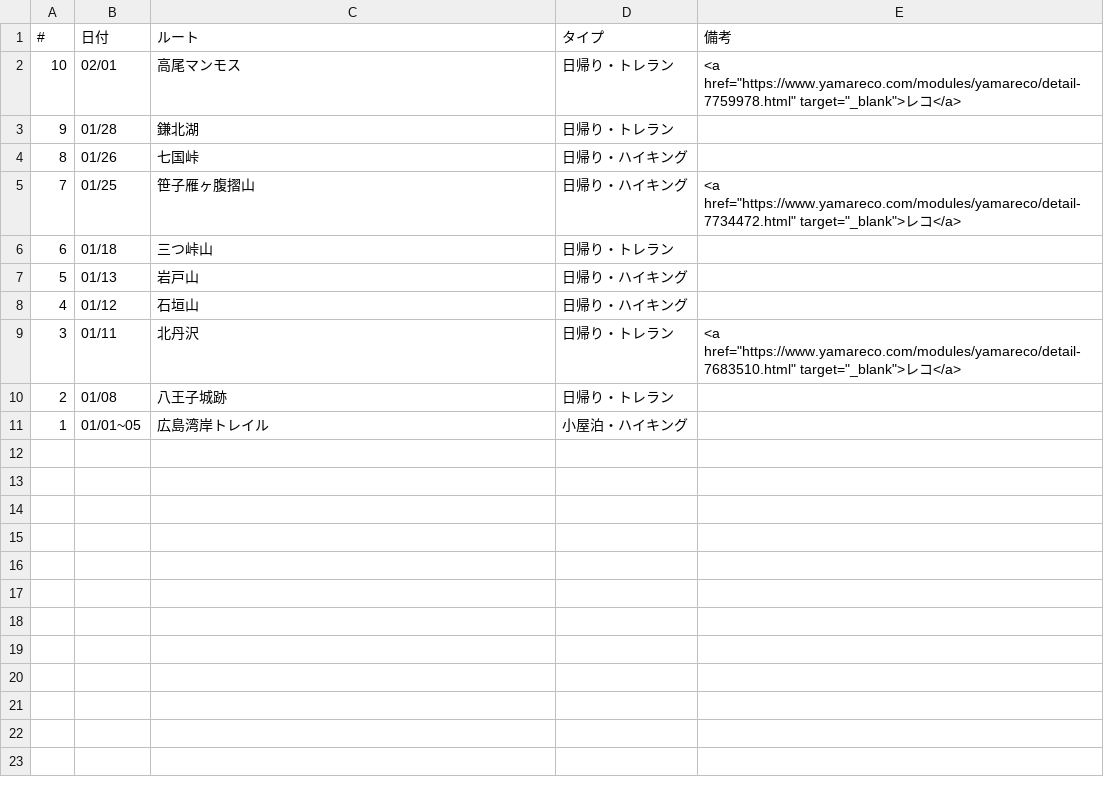
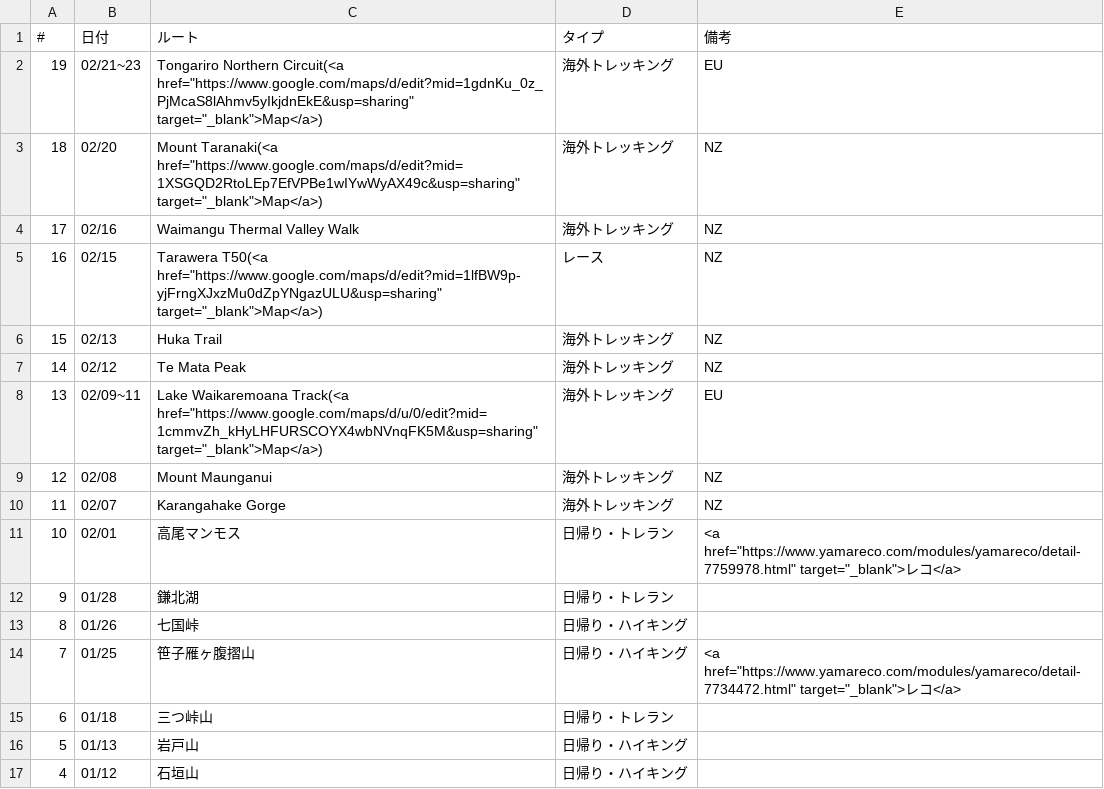
Before and after one commit to onlyzs89/onlyzs89.github.io, a CSV file: mountains/assets/data/list_2025.csv, drawn as a sheet; only a part is shown; the shorter side is filled out with more unchanged rows; the diff names each change by its address in the sheet, - before the commit and + after, or states it on an @@ line.

Commit message:
add

```diff
--- a/mountains/assets/data/list_2025.csv
+++ b/mountains/assets/data/list_2025.csv
+row 2: 19 | 02/21~23 | Tongariro Northern Circuit(<a href="https://www.google.com/maps/d/edit?mid=1gdnKu_0z_PjMcaS8lAhmv5yIkjdnEkE&usp=sharing" target="_blank">Map</a>) | 海外トレッキング | EU
+row 3: 18 | 02/20 | Mount Taranaki(<a href="https://www.google.com/maps/d/edit?mid=1XSGQD2RtoLEp7EfVPBe1wIYwWyAX49c&usp=sharing" target="_blank">Map</a>) | 海外トレッキング | NZ
+row 4: 17 | 02/16 | Waimangu Thermal Valley Walk | 海外トレッキング | NZ
+row 5: 16 | 02/15 | Tarawera T50(<a href="https://www.google.com/maps/d/edit?mid=1lfBW9p-yjFrngXJxzMu0dZpYNgazULU&usp=sharing" target="_blank">Map</a>) | レース | NZ
+row 6: 15 | 02/13 | Huka Trail | 海外トレッキング | NZ
+row 7: 14 | 02/12 | Te Mata Peak | 海外トレッキング | NZ
+row 8: 13 | 02/09~11 | Lake Waikaremoana Track(<a href="https://www.google.com/maps/d/u/0/edit?mid=1cmmvZh_kHyLHFURSCOYX4wbNVnqFK5M&usp=sharing" target="_blank">Map</a>) | 海外トレッキング | EU
+row 9: 12 | 02/08 | Mount Maunganui | 海外トレッキング | NZ
+row 10: 11 | 02/07 | Karangahake Gorge | 海外トレッキング | NZ
```
